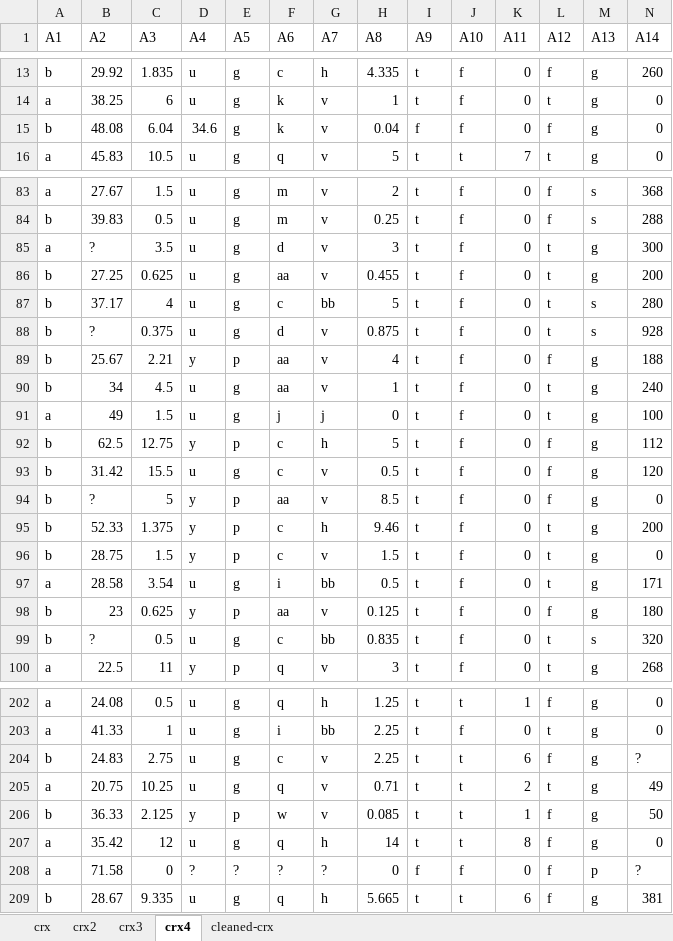
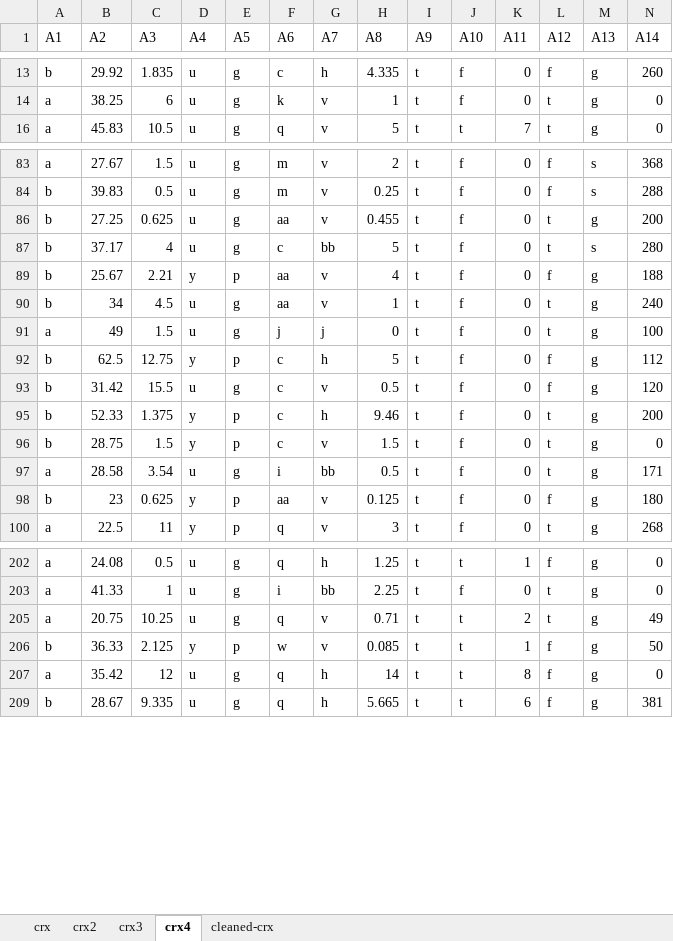
Before and after one commit to hhohho/Learn-Data-Mining-through-Excel-2, an Excel workbook: chapter11/Chapter11-3b.xlsx, sheet crx4, drawn as a sheet; only a part is shown, gaps mark what is left out; values as stored, in another font and other column widths than the file's, no borders; rows hold the shown columns only; the diff covers the shown part only; the diff names each change by its address in the sheet, - before the commit and + after, or states it on an @@ line.

```diff
--- a/chapter11/Chapter11-3b.xlsx (sheet crx4)
+++ b/chapter11/Chapter11-3b.xlsx (sheet crx4)
@@ row 15 hidden: b | 48.08 | 6.04 | 34.6 | g | k | v | 0.04 | f | f | 0 | f | g | 0 @@
@@ row 85 hidden: a | ? | 3.5 | u | g | d | v | 3 | t | f | 0 | t | g | 300 @@
@@ row 88 hidden: b | ? | 0.375 | u | g | d | v | 0.875 | t | f | 0 | t | s | 928 @@
@@ row 94 hidden: b | ? | 5 | y | p | aa | v | 8.5 | t | f | 0 | f | g | 0 @@
@@ row 99 hidden: b | ? | 0.5 | u | g | c | bb | 0.835 | t | f | 0 | t | s | 320 @@
@@ row 204 hidden: b | 24.83 | 2.75 | u | g | c | v | 2.25 | t | t | 6 | f | g | ? @@
@@ row 208 hidden: a | 71.58 | 0 | ? | ? | ? | ? | 0 | f | f | 0 | f | p | ? @@
```
Also changed, not shown: 37 hidden or unhidden rows elsewhere in this sheet, sheet crx3, formulas that keep their value, 1 other file.
